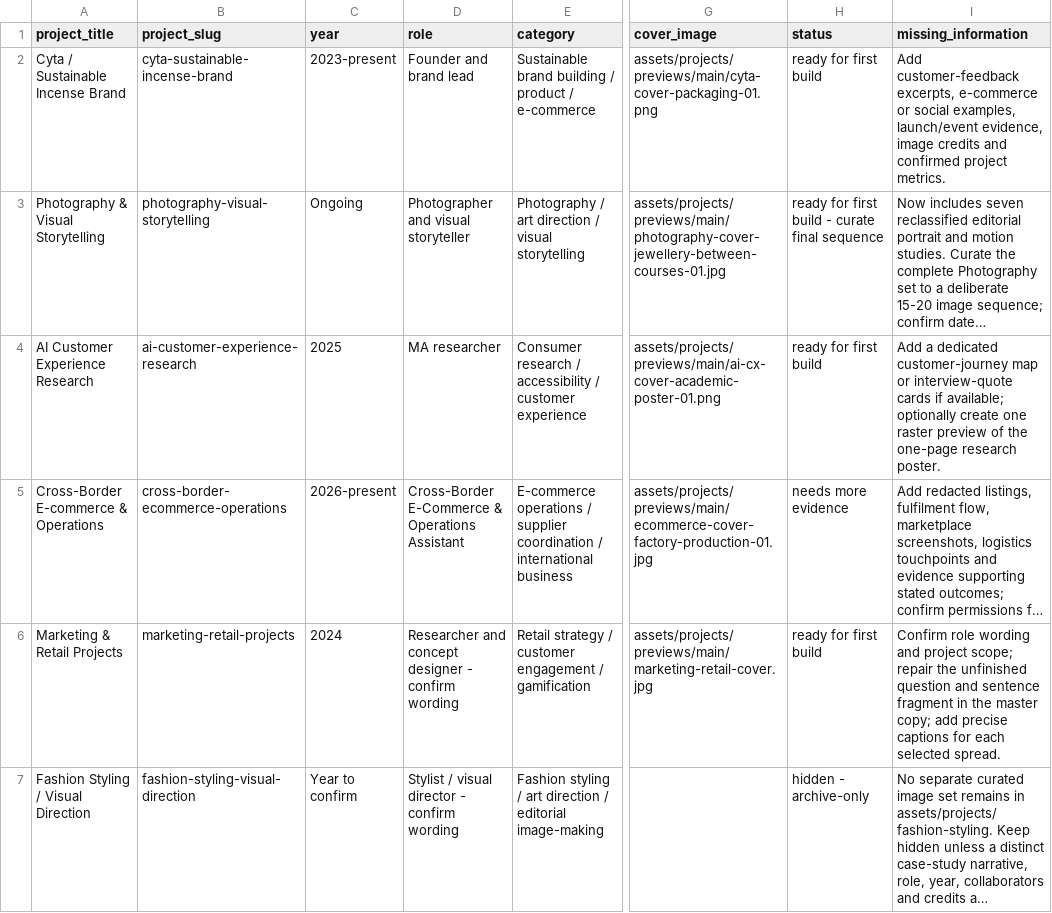
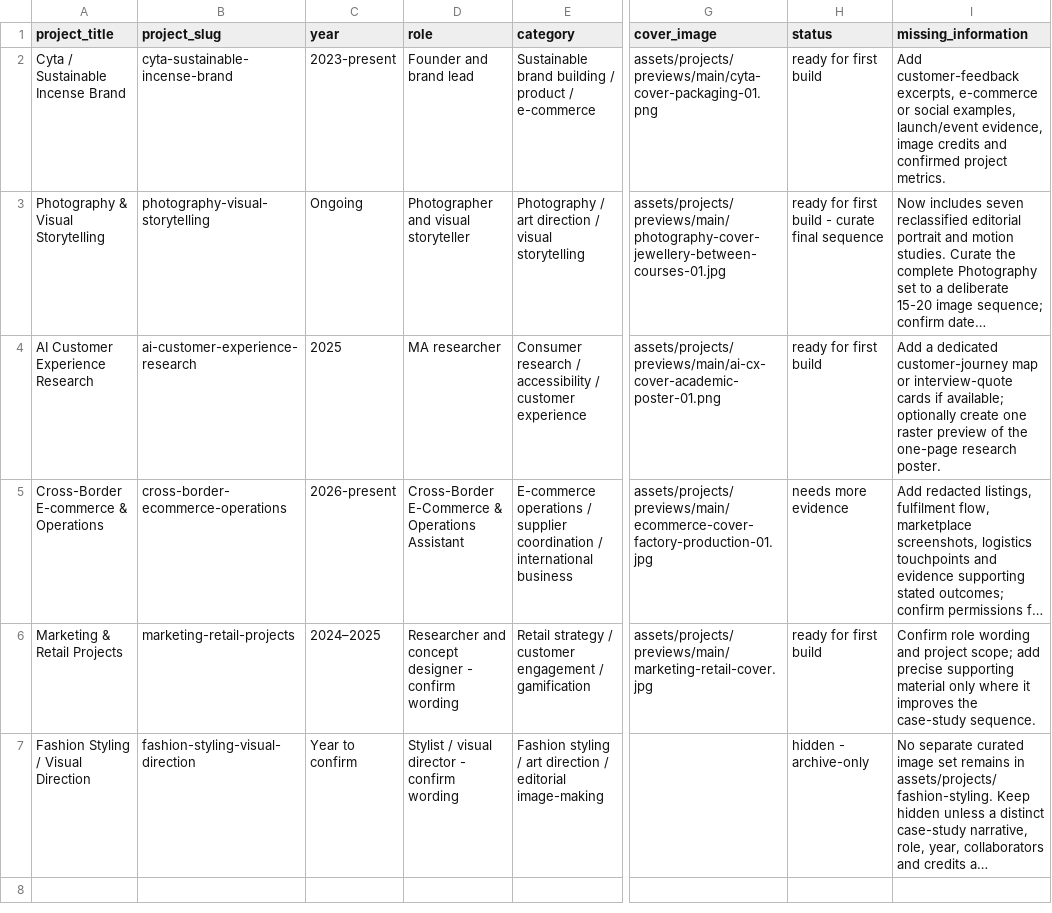
Before and after one commit to laudrisme/audris.work, a CSV file: data/project_metadata_draft.csv, drawn as a sheet; only a part is shown, gaps mark what is left out; long unchanged cells end in …; the diff names each change by its address in the sheet, - before the commit and + after, or states it on an @@ line.

Commit message:
refine project image
layouts and archive previews

```diff
--- a/data/project_metadata_draft.csv
+++ b/data/project_metadata_draft.csv
-C6 (year): 2024
+C6 (year): 2024–2025
-I6 (missing_information): …project scope; repair the unfinished question and sentence fragment in the master copy; add precise captions for each selected spread.
+I6 (missing_information): …project scope; add precise supporting material only where it improves the case-study sequence.
```
Also changed, not shown: 37 other files.
